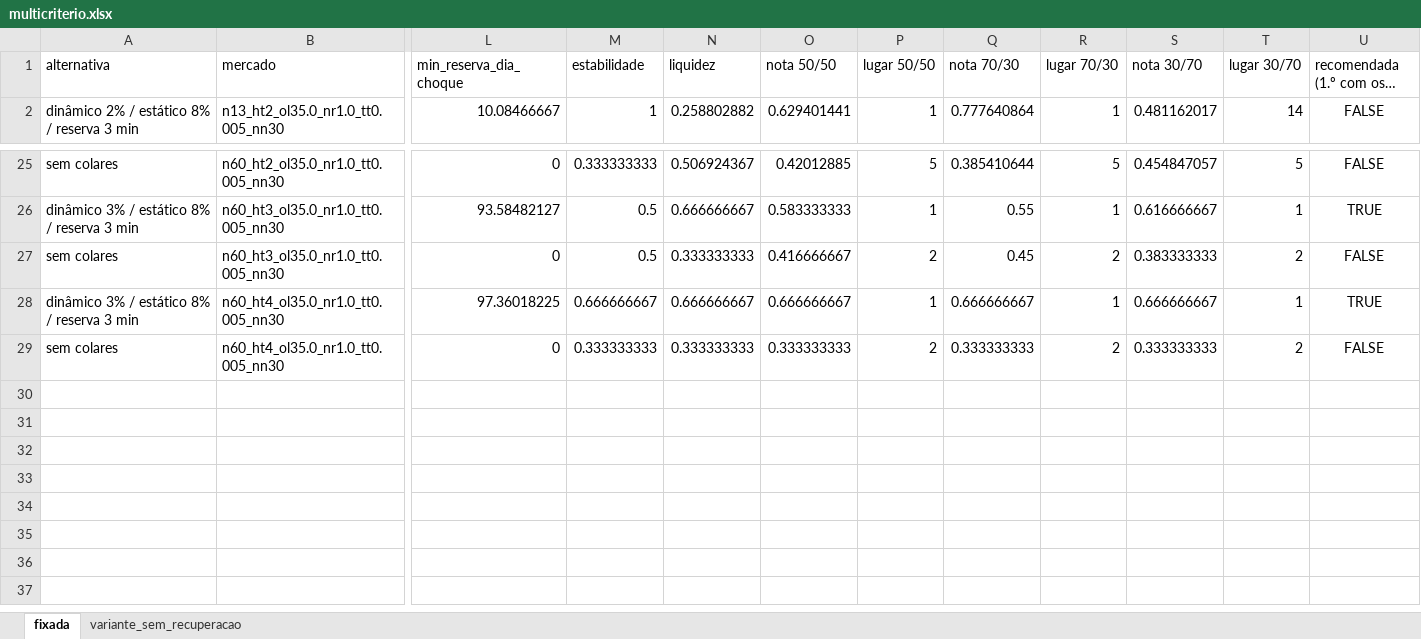
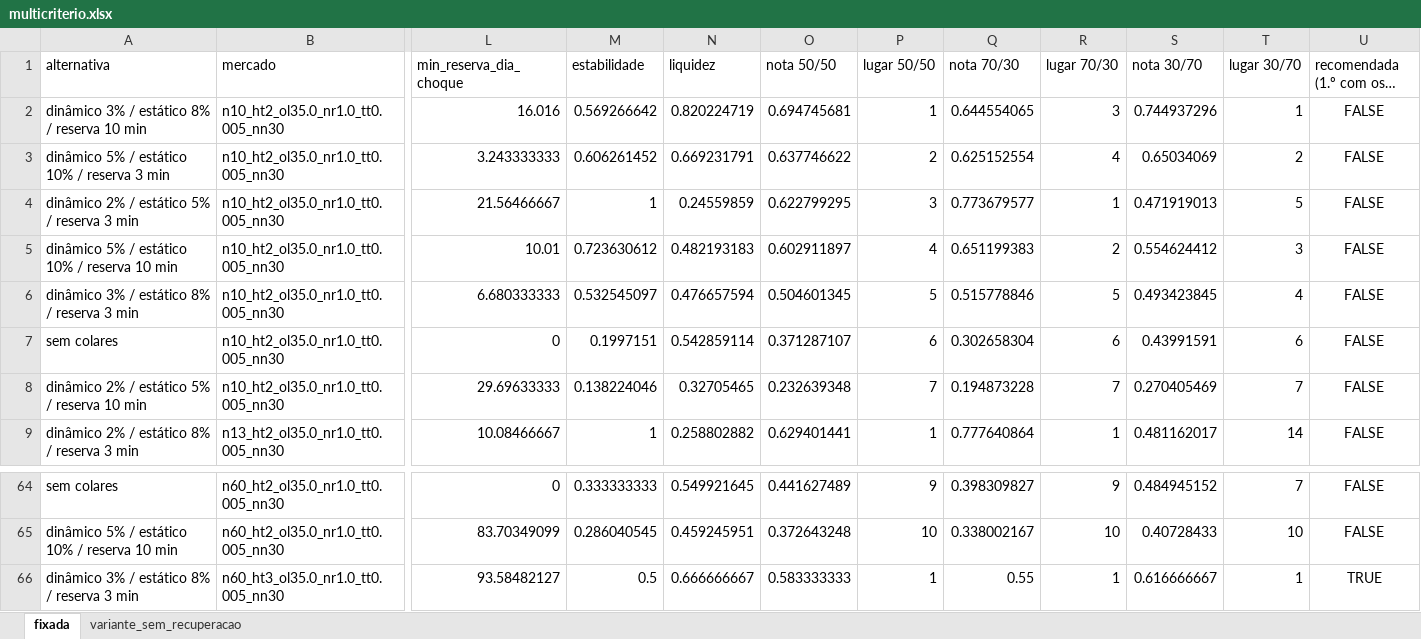
Before and after one commit to miguelleal13/sad-euronext-g2, an Excel workbook: data/processed/multicriterio.xlsx, sheet fixada, drawn as a sheet; only a part is shown, gaps mark what is left out; the shorter side is filled out with more unchanged rows; long unchanged cells end in …; values as stored, in another font and other column widths than the file's, no borders; addresses are those after the commit; rows hold the shown columns only; the diff covers the shown part only; the diff names each change by its address in the sheet, - before the commit and + after, or states it on an @@ line.

```diff
--- a/data/processed/multicriterio.xlsx (sheet fixada)
+++ b/data/processed/multicriterio.xlsx (sheet fixada)
+row 2: dinâmico 3% / estático 8% / reserva 10 min | n10_ht2_ol35.0_nr1.0_tt0.005_nn30 | 16.016 | 0.569266642 | 0.820224719 | 0.694745681 | 1 | 0.644554065 | 3 | 0.744937296 | 1 | FALSE
+row 3: dinâmico 5% / estático 10% / reserva 3 min | n10_ht2_ol35.0_nr1.0_tt0.005_nn30 | 3.243333333 | 0.606261452 | 0.669231791 | 0.637746622 | 2 | 0.625152554 | 4 | 0.65034069 | 2 | FALSE
+row 4: dinâmico 2% / estático 5% / reserva 3 min | n10_ht2_ol35.0_nr1.0_tt0.005_nn30 | 21.56466667 | 1 | 0.24559859 | 0.622799295 | 3 | 0.773679577 | 1 | 0.471919013 | 5 | FALSE
+row 5: dinâmico 5% / estático 10% / reserva 10 min | n10_ht2_ol35.0_nr1.0_tt0.005_nn30 | 10.01 | 0.723630612 | 0.482193183 | 0.602911897 | 4 | 0.651199383 | 2 | 0.554624412 | 3 | FALSE
+row 6: dinâmico 3% / estático 8% / reserva 3 min | n10_ht2_ol35.0_nr1.0_tt0.005_nn30 | 6.680333333 | 0.532545097 | 0.476657594 | 0.504601345 | 5 | 0.515778846 | 5 | 0.493423845 | 4 | FALSE
+row 7: sem colares | n10_ht2_ol35.0_nr1.0_tt0.005_nn30 | 0 | 0.1997151 | 0.542859114 | 0.371287107 | 6 | 0.302658304 | 6 | 0.43991591 | 6 | FALSE
+row 8: dinâmico 2% / estático 5% / reserva 10 min | n10_ht2_ol35.0_nr1.0_tt0.005_nn30 | 29.69633333 | 0.138224046 | 0.32705465 | 0.232639348 | 7 | 0.194873228 | 7 | 0.270405469 | 7 | FALSE
-N64 (liquidez): 0.506924367
+N64 (liquidez): 0.549921645
-O64 (nota 50/50): 0.42012885
+O64 (nota 50/50): 0.441627489
-P64 (lugar 50/50): 5
+P64 (lugar 50/50): 9
-Q64 (nota 70/30): 0.385410644
+Q64 (nota 70/30): 0.398309827
-R64 (lugar 70/30): 5
+R64 (lugar 70/30): 9
-S64 (nota 30/70): 0.454847057
+S64 (nota 30/70): 0.484945152
-T64 (lugar 30/70): 5
+T64 (lugar 30/70): 7
+row 65: dinâmico 5% / estático 10% / reserva 10 min | n60_ht2_ol35.0_nr1.0_tt0.005_nn30 | 83.70349099 | 0.286040545 | 0.459245951 | 0.372643248 | 10 | 0.338002167 | 10 | 0.40728433 | 10 | FALSE
```
Also changed, not shown: 33 added rows, 1 removed row and 22 edited cells elsewhere in this sheet, sheet variante_sem_recuperacao, data/processed/resultados_cenarios.xlsx, 1 other file.
